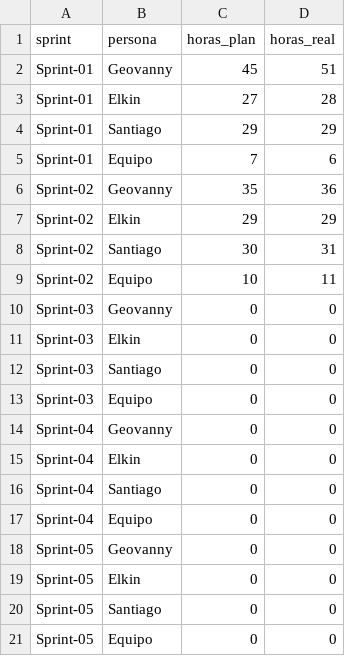
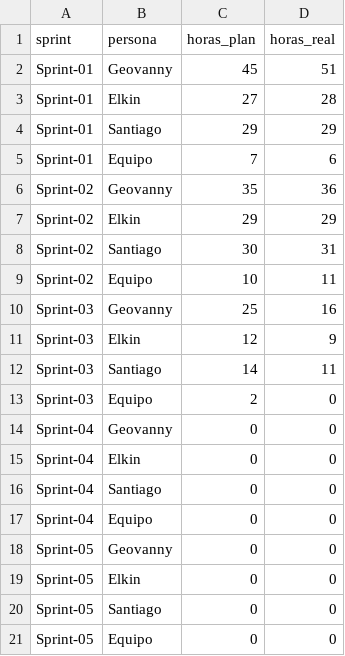
Before and after one commit to yonrasgg/RAICES_VIVAS, a CSV file: 08-Recursos/Datos/sprint-plan.csv, drawn as a sheet.

Commit message:
Actualización automática en Raíces Vivas – 2026-04-19 11:19:53 Host: Cambios: 28 archivos modificados — M 00-Dashboard/Métricas.md 01-Proyecto/Riesgos/RSK-007.md 01-Proyecto/Riesgos/RSK-008.md 01-Proyecto/Riesgos/RSK-009.md 01-Proyecto/Riesgos/RSK-012.md 01-Proyecto/Riesgos/RSK-013.md 05-Sprints/Sprint-02/T-021.md 05-Sprints/Sprint-02/T-022.md 05-Sprints/Sprint-02/T-023.md 05-Sprints/Sprint-02/T-024.md 05-Sprints/Sprint-02/T-026.md 05-Sprints/Sprint-02/T-027.md 05-Sprints/Sprint-02/T-028.md 05-Sprints/Sprint-02/T-029.md 05-Sprints/Sprint-02/T-030.md 05-Sprints/Sprint-02/T-032.md 05-Sprints/Sprint-02/T-033.md 05-Sprints/Sprint-02/T-034.md 05-Sprints/Sprint-02/T-035.md 05-Sprints/Sprint-02/T-036.md 05-Sprints/Sprint-02/T-037.md 05-Sprints/Sprint-02/T-038.md 05-Sprints/Sprint-02/T-039.md 05-Sprints/Sprint-02/T-040.md 05-Sprints/Sprint-02/T-041.md 05-Sprints/Sprint-02/T-042.md 08-Recursos/Datos/riesgos.csv 08-Recursos/Datos/sprint-plan.csv
Affected files:
00-Dashboard/Métricas.md
01-Proyecto/Riesgos/RSK-007.md
01-Proyecto/Riesgos/RSK-008.md
01-Proyecto/Riesgos/RSK-009.md
01-Proyecto/Riesgos/RSK-012.md
01-Proyecto/Riesgos/RSK-013.md
05-Sprints/Sprint-02/T-021.md
05-Sprints/Sprint-02/T-022.md
05-Sprints/Sprint-02/T-023.md
05-Sprints/Sprint-02/T-024.md
05-Sprints/Sprint-02/T-026.md
05-Sprints/Sprint-02/T-027.md
05-Sprints/Sprint-02/T-028.md
05-Sprints/Sprint-02/T-029.md
05-Sprints/Sprint-02/T-030.md
05-Sprints/Sprint-02/T-032.md
05-Sprints/Sprint-02/T-033.md
05-Sprints/Sprint-02/T-034.md
05-Sprints/Sprint-02/T-035.md
05-Sprints/Sprint-02/T-036.md
05-Sprints/Sprint-02/T-037.md
05-Sprints/Sprint-02/T-038.md
05-Sprints/Sprint-02/T-039.md
05-Sprints/Sprint-02/T-040.md
05-Sprints/Sprint-02/T-041.md
05-Sprints/Sprint-02/T-042.md
08-Recursos/Datos/riesgos.csv
08-Recursos/Datos/sprint-plan.csv

```diff
--- a/08-Recursos/Datos/sprint-plan.csv
+++ b/08-Recursos/Datos/sprint-plan.csv
@@ -9,6 +9,6 @@ Sprint-02,Santiago,30,31
 Sprint-02,Equipo,10,11
-Sprint-03,Geovanny,0,0
-Sprint-03,Elkin,0,0
-Sprint-03,Santiago,0,0
-Sprint-03,Equipo,0,0
+Sprint-03,Geovanny,25,16
+Sprint-03,Elkin,12,9
+Sprint-03,Santiago,14,11
+Sprint-03,Equipo,2,0
 Sprint-04,Geovanny,0,0
```
Also changed, not shown: 08-Recursos/Datos/riesgos.csv, 26 other files.
